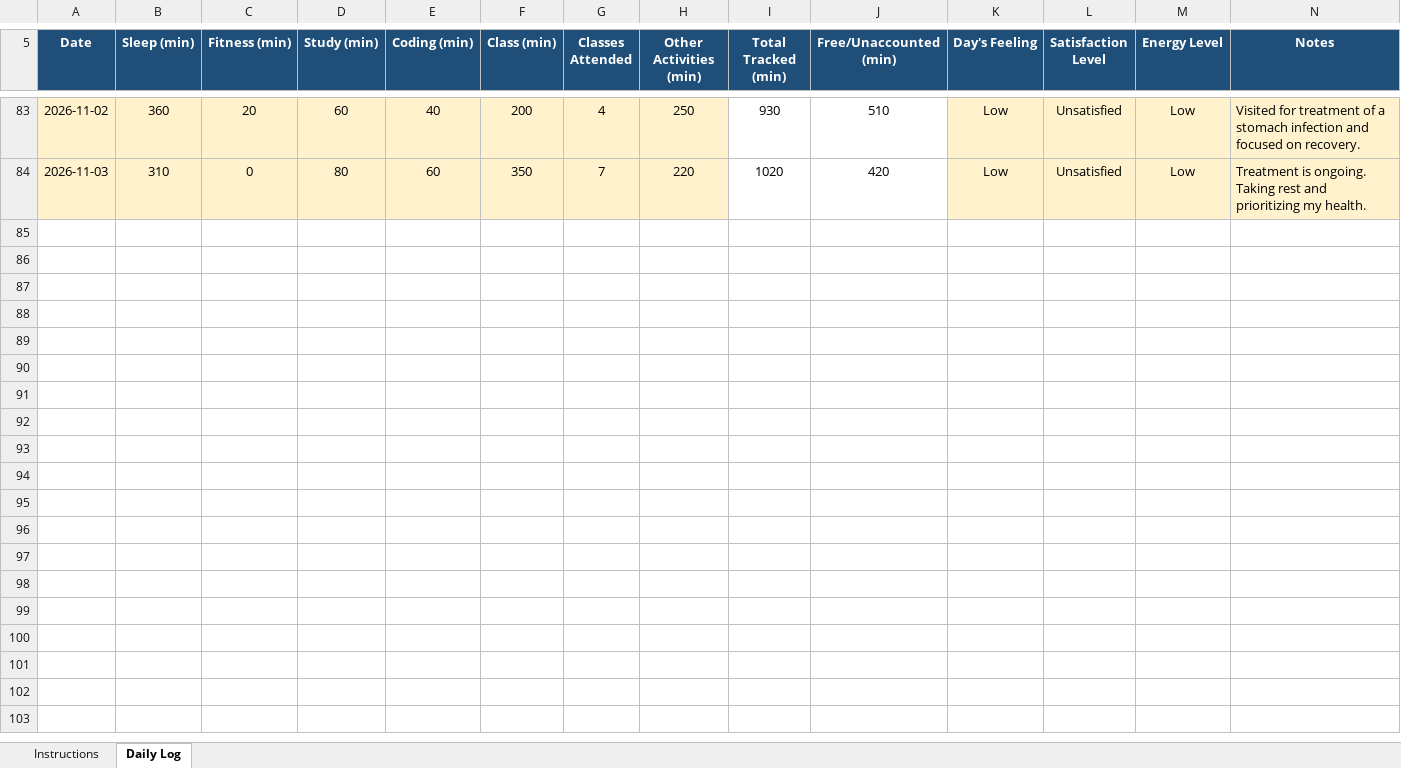
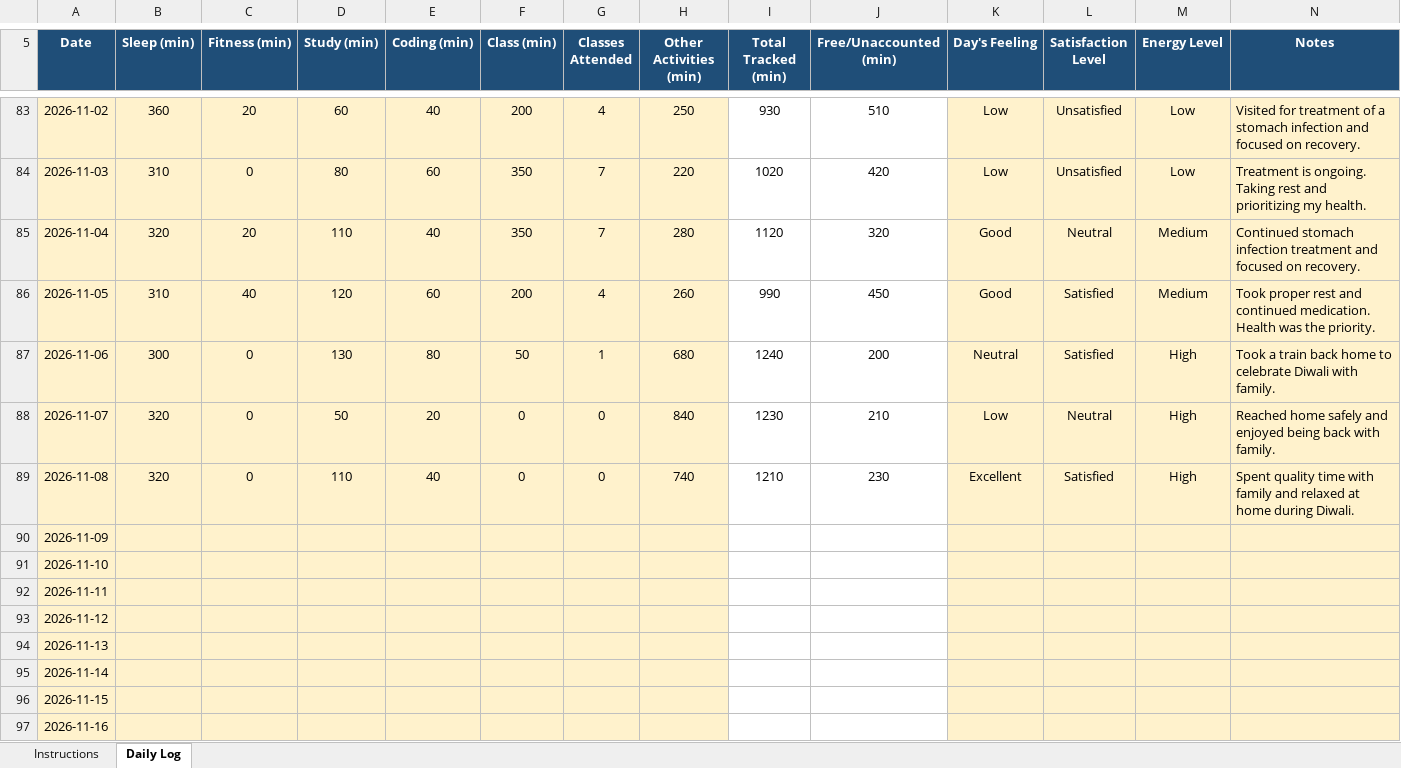
Before and after one commit to mohammadsahil-1/CAP-776, an Excel workbook: 12624865.xlsx, sheet Daily Log, drawn as a sheet; only a part is shown, gaps mark what is left out; values as stored, in another font and other column widths than the file's, no borders; conditional formats not drawn; the diff names each change by its address in the sheet, - before the commit and + after, or states it on an @@ line.

Commit message:
commit8

```diff
--- a/12624865.xlsx (sheet Daily Log)
+++ b/12624865.xlsx (sheet Daily Log)
+row 85: 2026-11-04 | 320 | 20 | 110 | 40 | 350 | 7 | 280 | 1120 | 320 | Good | Neutral | Medium | Continued stomach infection treatment and focused on recovery.
+row 86: 2026-11-05 | 310 | 40 | 120 | 60 | 200 | 4 | 260 | 990 | 450 | Good | Satisfied | Medium | Took proper rest and continued medication. Health was the priority.
+row 87: 2026-11-06 | 300 | 0 | 130 | 80 | 50 | 1 | 680 | 1240 | 200 | Neutral | Satisfied | High | Took a train back home to celebrate Diwali with family.
+row 88: 2026-11-07 | 320 | 0 | 50 | 20 | 0 | 0 | 840 | 1230 | 210 | Low | Neutral | High | Reached home safely and enjoyed being back with family.
+row 89: 2026-11-08 | 320 | 0 | 110 | 40 | 0 | 0 | 740 | 1210 | 230 | Excellent | Satisfied | High | Spent quality time with family and relaxed at home during Diwali.
+row 90: 2026-11-09
+row 91: 2026-11-10
+row 92: 2026-11-11
+row 93: 2026-11-12
+row 94: 2026-11-13
+row 95: 2026-11-14
+row 96: 2026-11-15
+row 97: 2026-11-16
```
